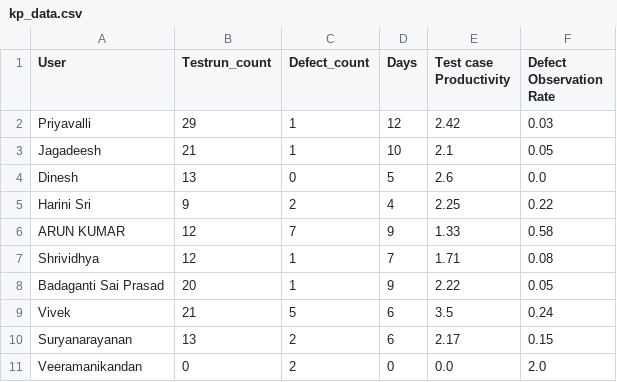
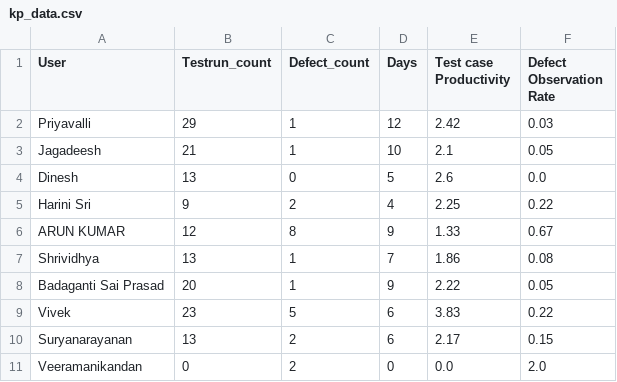
Before and after one commit to DineshGoverthanan/KCE_KPI, a CSV file: kp_data.csv, drawn as a sheet.

```diff
--- a/kp_data.csv
+++ b/kp_data.csv
@@ -5,6 +5,6 @@ Dinesh,13,0,5,2.6,0.0
 Harini Sri,9,2,4,2.25,0.22
-ARUN KUMAR,12,7,9,1.33,0.58
-Shrividhya,12,1,7,1.71,0.08
+ARUN KUMAR,12,8,9,1.33,0.67
+Shrividhya,13,1,7,1.86,0.08
 Badaganti Sai Prasad,20,1,9,2.22,0.05
-Vivek,21,5,6,3.5,0.24
+Vivek,23,5,6,3.83,0.22
 Suryanarayanan,13,2,6,2.17,0.15
```
Also changed, not shown: defect_data.csv, 1 other file.
